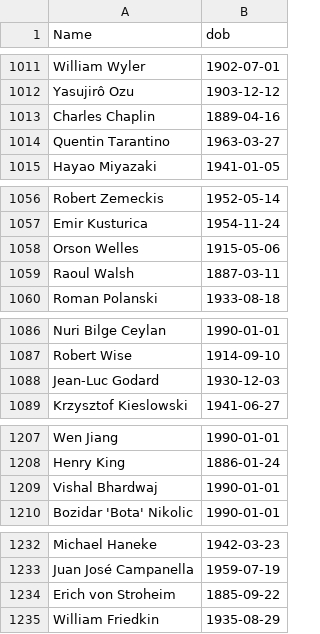
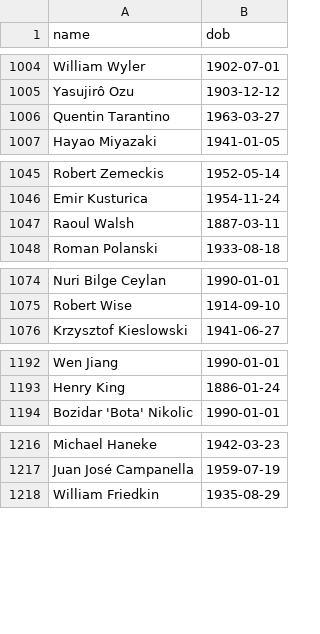
Before and after one commit to TMBish/lab_posts, a CSV file: 01_actor_careers/actors_directors.csv, drawn as a sheet; only a part is shown, gaps mark what is left out; the diff covers the shown part only.

```diff
--- a/01_actor_careers/actors_directors.csv
+++ b/01_actor_careers/actors_directors.csv
@@ -1 +1 @@
-Name,dob
+name,dob
@@ -1012,3 +1005,2 @@ William Wyler,1902-07-01
 Yasujirô Ozu,1903-12-12
-Charles Chaplin,1889-04-16
 Quentin Tarantino,1963-03-27
@@ -1057,3 +1046,2 @@ Robert Zemeckis,1952-05-14
 Emir Kusturica,1954-11-24
-Orson Welles,1915-05-06
 Raoul Walsh,1887-03-11
@@ -1087,3 +1075,2 @@ Nuri Bilge Ceylan,1990-01-01
 Robert Wise,1914-09-10
-Jean-Luc Godard,1930-12-03
 Krzysztof Kieslowski,1941-06-27
@@ -1208,3 +1193,2 @@ Wen Jiang,1990-01-01
 Henry King,1886-01-24
-Vishal Bhardwaj,1990-01-01
 Bozidar 'Bota' Nikolic,1990-01-01
@@ -1233,3 +1217,2 @@ Michael Haneke,1942-03-23
 Juan José Campanella,1959-07-19
-Erich von Stroheim,1885-09-22
 William Friedkin,1935-08-29
```
Also changed, not shown: 12 removed rows elsewhere in this file.
